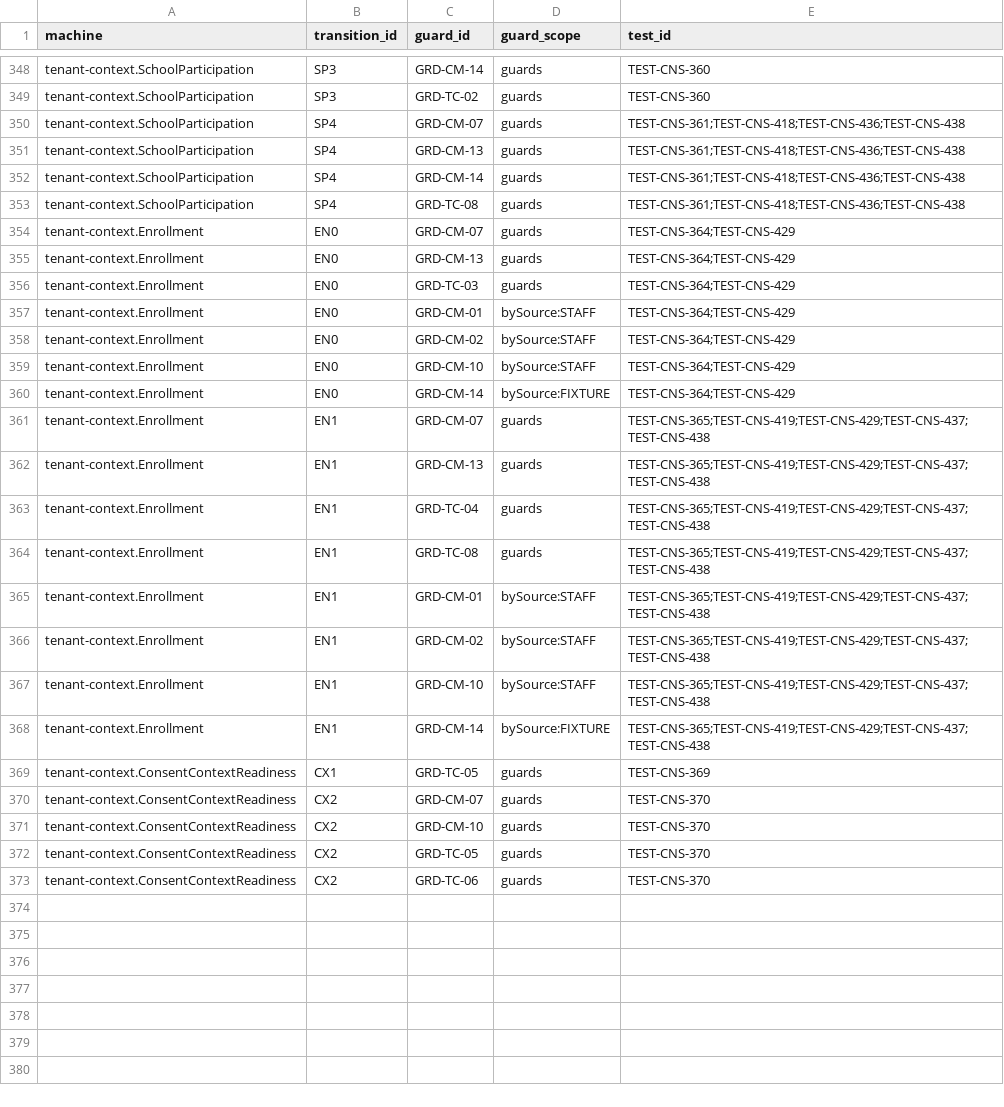
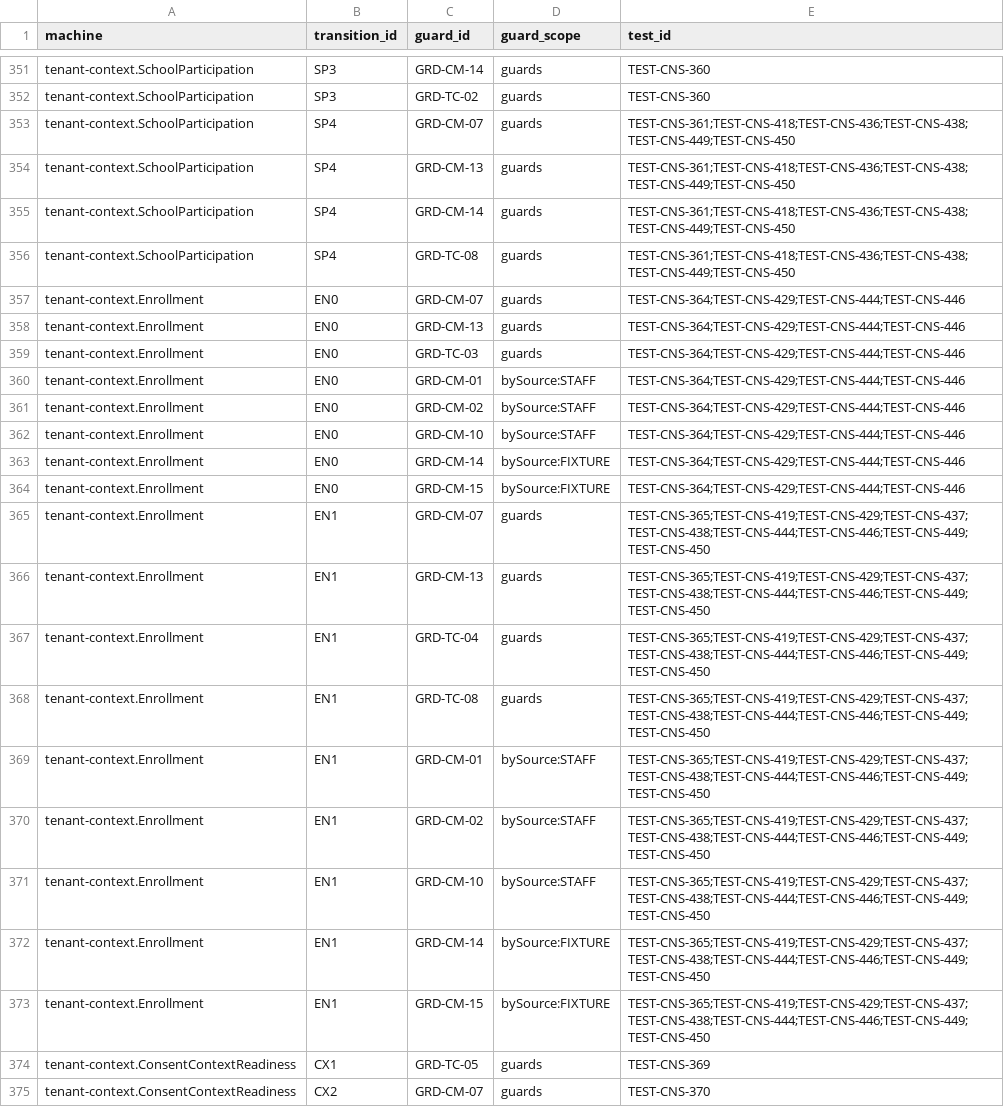
Before and after one commit to carlosoyarzun/betaconsent, a CSV file: traceability/state-machine-transition-guards.csv, drawn as a sheet; only a part is shown, gaps mark what is left out; the shorter side is filled out with more unchanged rows; the diff covers the shown part only.

```diff
--- a/traceability/state-machine-transition-guards.csv
+++ b/traceability/state-machine-transition-guards.csv
@@ -349,21 +352,23 @@ tenant-context.SchoolParticipation,SP3,GRD-CM-14,guards,TEST-CNS-360
 tenant-context.SchoolParticipation,SP3,GRD-TC-02,guards,TEST-CNS-360
-tenant-context.SchoolParticipation,SP4,GRD-CM-07,guards,TEST-CNS-361;TEST-CNS-418;TEST-CNS-436;TEST-CNS-438
-tenant-context.SchoolParticipation,SP4,GRD-CM-13,guards,TEST-CNS-361;TEST-CNS-418;TEST-CNS-436;TEST-CNS-438
-tenant-context.SchoolParticipation,SP4,GRD-CM-14,guards,TEST-CNS-361;TEST-CNS-418;TEST-CNS-436;TEST-CNS-438
-tenant-context.SchoolParticipation,SP4,GRD-TC-08,guards,TEST-CNS-361;TEST-CNS-418;TEST-CNS-436;TEST-CNS-438
-tenant-context.Enrollment,EN0,GRD-CM-07,guards,TEST-CNS-364;TEST-CNS-429
-tenant-context.Enrollment,EN0,GRD-CM-13,guards,TEST-CNS-364;TEST-CNS-429
-tenant-context.Enrollment,EN0,GRD-TC-03,guards,TEST-CNS-364;TEST-CNS-429
-tenant-context.Enrollment,EN0,GRD-CM-01,bySource:STAFF,TEST-CNS-364;TEST-CNS-429
-tenant-context.Enrollment,EN0,GRD-CM-02,bySource:STAFF,TEST-CNS-364;TEST-CNS-429
-tenant-context.Enrollment,EN0,GRD-CM-10,bySource:STAFF,TEST-CNS-364;TEST-CNS-429
-tenant-context.Enrollment,EN0,GRD-CM-14,bySource:FIXTURE,TEST-CNS-364;TEST-CNS-429
-tenant-context.Enrollment,EN1,GRD-CM-07,guards,TEST-CNS-365;TEST-CNS-419;TEST-CNS-429;TEST-CNS-437;TEST-CNS-438
-tenant-context.Enrollment,EN1,GRD-CM-13,guards,TEST-CNS-365;TEST-CNS-419;TEST-CNS-429;TEST-CNS-437;TEST-CNS-438
-tenant-context.Enrollment,EN1,GRD-TC-04,guards,TEST-CNS-365;TEST-CNS-419;TEST-CNS-429;TEST-CNS-437;TEST-CNS-438
-tenant-context.Enrollment,EN1,GRD-TC-08,guards,TEST-CNS-365;TEST-CNS-419;TEST-CNS-429;TEST-CNS-437;TEST-CNS-438
-tenant-context.Enrollment,EN1,GRD-CM-01,bySource:STAFF,TEST-CNS-365;TEST-CNS-419;TEST-CNS-429;TEST-CNS-437;TEST-CNS-438
-tenant-context.Enrollment,EN1,GRD-CM-02,bySource:STAFF,TEST-CNS-365;TEST-CNS-419;TEST-CNS-429;TEST-CNS-437;TEST-CNS-438
-tenant-context.Enrollment,EN1,GRD-CM-10,bySource:STAFF,TEST-CNS-365;TEST-CNS-419;TEST-CNS-429;TEST-CNS-437;TEST-CNS-438
-tenant-context.Enrollment,EN1,GRD-CM-14,bySource:FIXTURE,TEST-CNS-365;TEST-CNS-419;TEST-CNS-429;TEST-CNS-437;TEST-CNS-438
+tenant-context.SchoolParticipation,SP4,GRD-CM-07,guards,TEST-CNS-361;TEST-CNS-418;TEST-CNS-436;TEST-CNS-438;TEST-CNS-449;TEST-CNS-450
+tenant-context.SchoolParticipation,SP4,GRD-CM-13,guards,TEST-CNS-361;TEST-CNS-418;TEST-CNS-436;TEST-CNS-438;TEST-CNS-449;TEST-CNS-450
+tenant-context.SchoolParticipation,SP4,GRD-CM-14,guards,TEST-CNS-361;TEST-CNS-418;TEST-CNS-436;TEST-CNS-438;TEST-CNS-449;TEST-CNS-450
+tenant-context.SchoolParticipation,SP4,GRD-TC-08,guards,TEST-CNS-361;TEST-CNS-418;TEST-CNS-436;TEST-CNS-438;TEST-CNS-449;TEST-CNS-450
+tenant-context.Enrollment,EN0,GRD-CM-07,guards,TEST-CNS-364;TEST-CNS-429;TEST-CNS-444;TEST-CNS-446
+tenant-context.Enrollment,EN0,GRD-CM-13,guards,TEST-CNS-364;TEST-CNS-429;TEST-CNS-444;TEST-CNS-446
+tenant-context.Enrollment,EN0,GRD-TC-03,guards,TEST-CNS-364;TEST-CNS-429;TEST-CNS-444;TEST-CNS-446
+tenant-context.Enrollment,EN0,GRD-CM-01,bySource:STAFF,TEST-CNS-364;TEST-CNS-429;TEST-CNS-444;TEST-CNS-446
+tenant-context.Enrollment,EN0,GRD-CM-02,bySource:STAFF,TEST-CNS-364;TEST-CNS-429;TEST-CNS-444;TEST-CNS-446
+tenant-context.Enrollment,EN0,GRD-CM-10,bySource:STAFF,TEST-CNS-364;TEST-CNS-429;TEST-CNS-444;TEST-CNS-446
+tenant-context.Enrollment,EN0,GRD-CM-14,bySource:FIXTURE,TEST-CNS-364;TEST-CNS-429;TEST-CNS-444;TEST-CNS-446
+tenant-context.Enrollment,EN0,GRD-CM-15,bySource:FIXTURE,TEST-CNS-364;TEST-CNS-429;TEST-CNS-444;TEST-CNS-446
+tenant-context.Enrollment,EN1,GRD-CM-07,guards,TEST-CNS-365;TEST-CNS-419;TEST-CNS-429;TEST-CNS-437;TEST-CNS-438;TEST-CNS-444;TEST-CNS-446;TEST-CNS-449;TEST-CNS-450
+tenant-context.Enrollment,EN1,GRD-CM-13,guards,TEST-CNS-365;TEST-CNS-419;TEST-CNS-429;TEST-CNS-437;TEST-CNS-438;TEST-CNS-444;TEST-CNS-446;TEST-CNS-449;TEST-CNS-450
+tenant-context.Enrollment,EN1,GRD-TC-04,guards,TEST-CNS-365;TEST-CNS-419;TEST-CNS-429;TEST-CNS-437;TEST-CNS-438;TEST-CNS-444;TEST-CNS-446;TEST-CNS-449;TEST-CNS-450
+tenant-context.Enrollment,EN1,GRD-TC-08,guards,TEST-CNS-365;TEST-CNS-419;TEST-CNS-429;TEST-CNS-437;TEST-CNS-438;TEST-CNS-444;TEST-CNS-446;TEST-CNS-449;TEST-CNS-450
+tenant-context.Enrollment,EN1,GRD-CM-01,bySource:STAFF,TEST-CNS-365;TEST-CNS-419;TEST-CNS-429;TEST-CNS-437;TEST-CNS-438;TEST-CNS-444;TEST-CNS-446;TEST-CNS-449;TEST-CNS-450
+tenant-context.Enrollment,EN1,GRD-CM-02,bySource:STAFF,TEST-CNS-365;TEST-CNS-419;TEST-CNS-429;TEST-CNS-437;TEST-CNS-438;TEST-CNS-444;TEST-CNS-446;TEST-CNS-449;TEST-CNS-450
+tenant-context.Enrollment,EN1,GRD-CM-10,bySource:STAFF,TEST-CNS-365;TEST-CNS-419;TEST-CNS-429;TEST-CNS-437;TEST-CNS-438;TEST-CNS-444;TEST-CNS-446;TEST-CNS-449;TEST-CNS-450
+tenant-context.Enrollment,EN1,GRD-CM-14,bySource:FIXTURE,TEST-CNS-365;TEST-CNS-419;TEST-CNS-429;TEST-CNS-437;TEST-CNS-438;TEST-CNS-444;TEST-CNS-446;TEST-CNS-449;TEST-CNS-450
+tenant-context.Enrollment,EN1,GRD-CM-15,bySource:FIXTURE,TEST-CNS-365;TEST-CNS-419;TEST-CNS-429;TEST-CNS-437;TEST-CNS-438;TEST-CNS-444;TEST-CNS-446;TEST-CNS-449;TEST-CNS-450
 tenant-context.ConsentContextReadiness,CX1,GRD-TC-05,guards,TEST-CNS-369
```
Also changed, not shown: 3 added rows and 32 edited cells elsewhere in this file, traceability/state-machine-decisions.csv, traceability/state-machine-matrix.csv, 5 other files.
